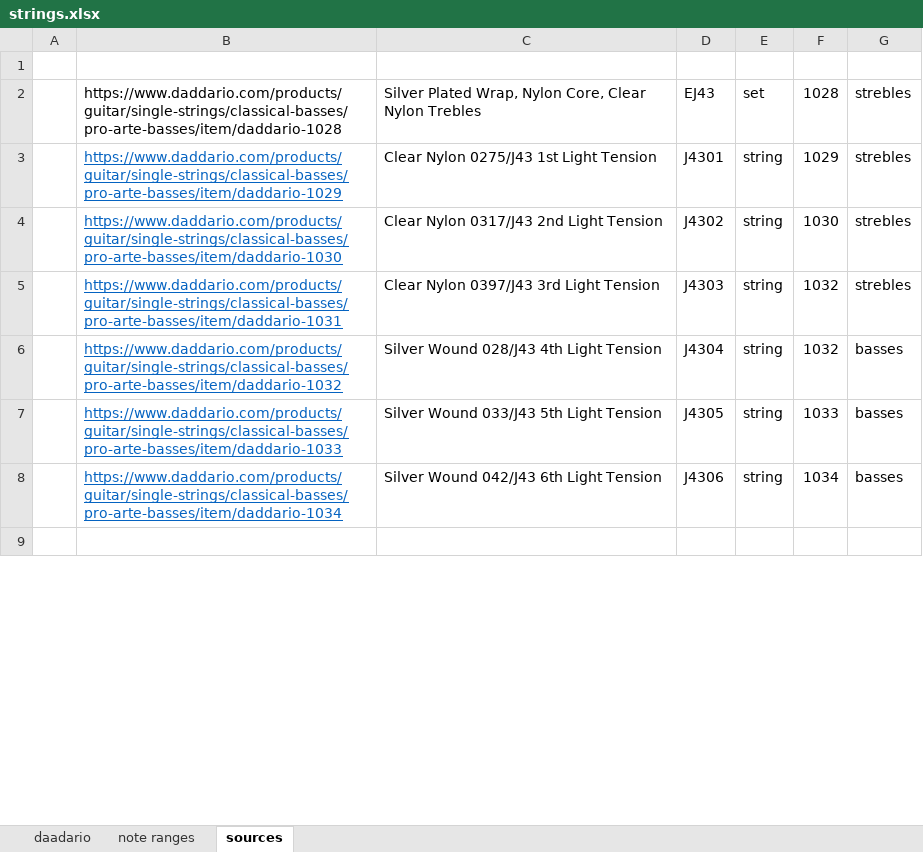
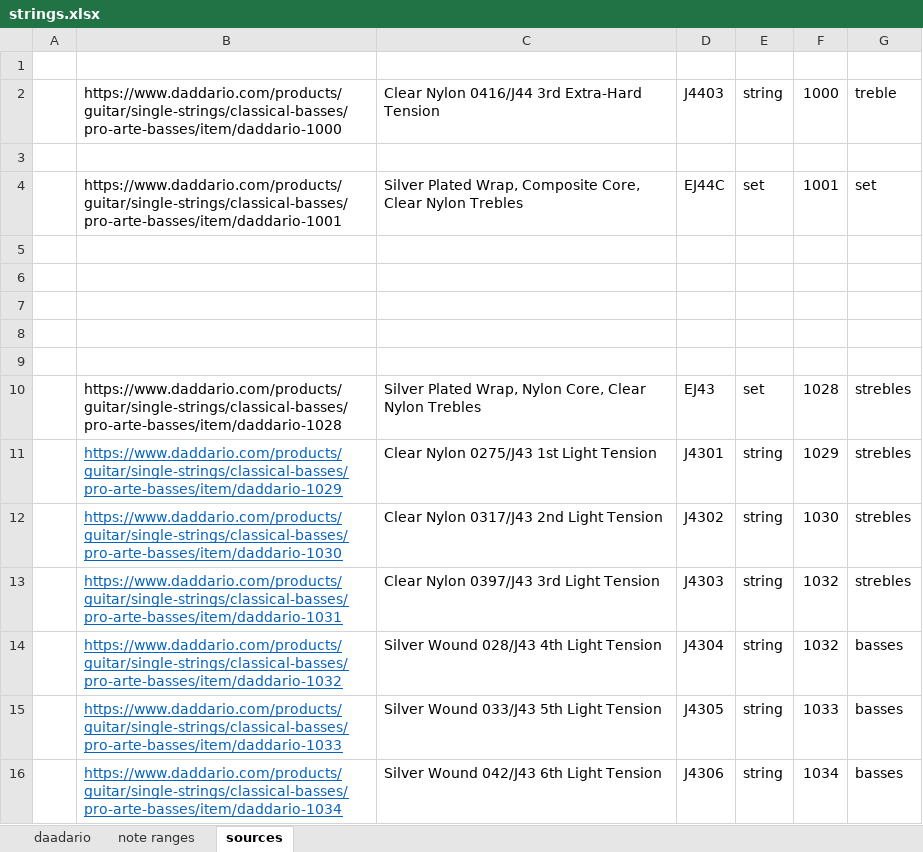
Before and after one commit to haisamido/organology, an Excel workbook: sources/daadario/strings.xlsx, sheet sources, drawn as a sheet; only a part is shown; the shorter side is filled out with more unchanged rows; values as stored, in another font and other column widths than the file's, no borders; the diff covers the shown part only; the diff names each change by its address in the sheet, - before the commit and + after, or states it on an @@ line.

Commit message:
some additional string content

```diff
--- a/sources/daadario/strings.xlsx (sheet sources)
+++ b/sources/daadario/strings.xlsx (sheet sources)
+row 2:  | https://www.daddario.com/products/guitar/single-strings/classical-basses/pro-arte-basses/item/daddario-1000 | Clear Nylon 0416/J44 3rd Extra-Hard Tension | J4403 | string | 1000 | treble
+row 3: (empty)
+row 4:  | https://www.daddario.com/products/guitar/single-strings/classical-basses/pro-arte-basses/item/daddario-1001 | Silver Plated Wrap, Composite Core, Clear Nylon Trebles | EJ44C | set | 1001 | set
+row 5: (empty)
+row 6: (empty)
+row 7: (empty)
+row 8: (empty)
+row 9: (empty)
```
Also changed, not shown: 8 added rows and 10 edited cells elsewhere in this sheet, 3 other files.
